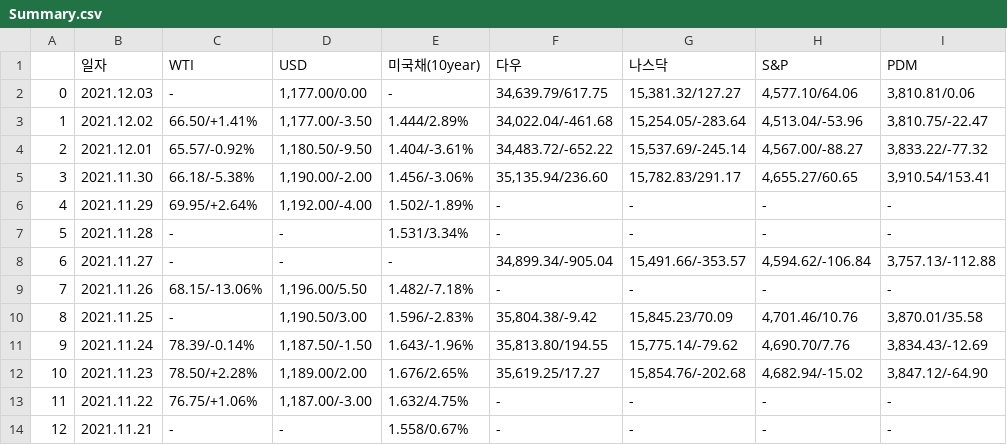
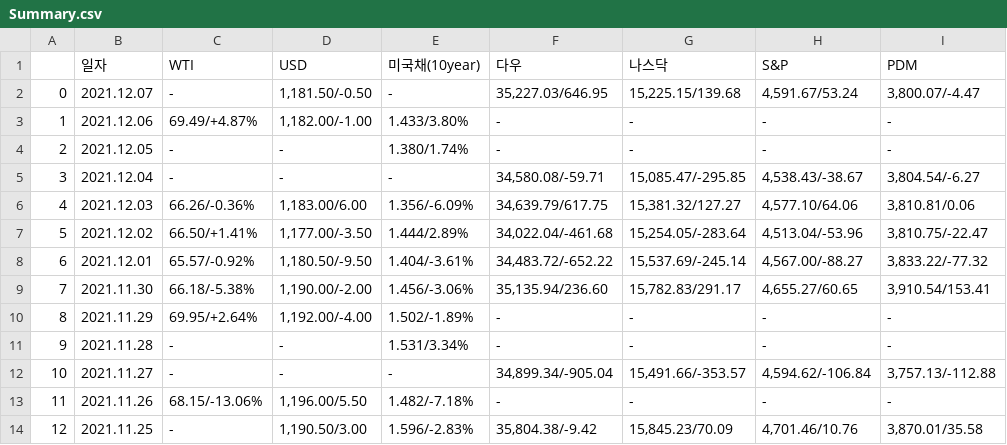
Before and after one commit to sgw0214/VSC, a CSV file: Summary.csv, drawn as a sheet; only a part is shown; the diff covers the shown part only.

```diff
--- a/Summary.csv
+++ b/Summary.csv
@@ -1,14 +1,14 @@
 ,일자,WTI,USD,미국채(10year),다우,나스닥,S&P,PDM
-0,2021.12.03,-,"1,177.00/0.00",-,"34,639.79/617.75","15,381.32/127.27","4,577.10/64.06","3,810.81/0.06"
-1,2021.12.02,66.50/+1.41%,"1,177.00/-3.50",1.444/2.89%,"34,022.04/-461.68","15,254.05/-283.64","4,513.04/-53.96","3,810.75/-22.47"
-2,2021.12.01,65.57/-0.92%,"1,180.50/-9.50",1.404/-3.61%,"34,483.72/-652.22","15,537.69/-245.14","4,567.00/-88.27","3,833.22/-77.32"
-3,2021.11.30,66.18/-5.38%,"1,190.00/-2.00",1.456/-3.06%,"35,135.94/236.60","15,782.83/291.17","4,655.27/60.65","3,910.54/153.41"
-4,2021.11.29,69.95/+2.64%,"1,192.00/-4.00",1.502/-1.89%,-,-,-,-
-5,2021.11.28,-,-,1.531/3.34%,-,-,-,-
-6,2021.11.27,-,-,-,"34,899.34/-905.04","15,491.66/-353.57","4,594.62/-106.84","3,757.13/-112.88"
-7,2021.11.26,68.15/-13.06%,"1,196.00/5.50",1.482/-7.18%,-,-,-,-
-8,2021.11.25,-,"1,190.50/3.00",1.596/-2.83%,"35,804.38/-9.42","15,845.23/70.09","4,701.46/10.76","3,870.01/35.58"
-9,2021.11.24,78.39/-0.14%,"1,187.50/-1.50",1.643/-1.96%,"35,813.80/194.55","15,775.14/-79.62","4,690.70/7.76","3,834.43/-12.69"
-10,2021.11.23,78.50/+2.28%,"1,189.00/2.00",1.676/2.65%,"35,619.25/17.27","15,854.76/-202.68","4,682.94/-15.02","3,847.12/-64.90"
-11,2021.11.22,76.75/+1.06%,"1,187.00/-3.00",1.632/4.75%,-,-,-,-
-12,2021.11.21,-,-,1.558/0.67%,-,-,-,-
+0,2021.12.07,-,"1,181.50/-0.50",-,"35,227.03/646.95","15,225.15/139.68","4,591.67/53.24","3,800.07/-4.47"
+1,2021.12.06,69.49/+4.87%,"1,182.00/-1.00",1.433/3.80%,-,-,-,-
+2,2021.12.05,-,-,1.380/1.74%,-,-,-,-
+3,2021.12.04,-,-,-,"34,580.08/-59.71","15,085.47/-295.85","4,538.43/-38.67","3,804.54/-6.27"
+4,2021.12.03,66.26/-0.36%,"1,183.00/6.00",1.356/-6.09%,"34,639.79/617.75","15,381.32/127.27","4,577.10/64.06","3,810.81/0.06"
+5,2021.12.02,66.50/+1.41%,"1,177.00/-3.50",1.444/2.89%,"34,022.04/-461.68","15,254.05/-283.64","4,513.04/-53.96","3,810.75/-22.47"
+6,2021.12.01,65.57/-0.92%,"1,180.50/-9.50",1.404/-3.61%,"34,483.72/-652.22","15,537.69/-245.14","4,567.00/-88.27","3,833.22/-77.32"
+7,2021.11.30,66.18/-5.38%,"1,190.00/-2.00",1.456/-3.06%,"35,135.94/236.60","15,782.83/291.17","4,655.27/60.65","3,910.54/153.41"
+8,2021.11.29,69.95/+2.64%,"1,192.00/-4.00",1.502/-1.89%,-,-,-,-
+9,2021.11.28,-,-,1.531/3.34%,-,-,-,-
+10,2021.11.27,-,-,-,"34,899.34/-905.04","15,491.66/-353.57","4,594.62/-106.84","3,757.13/-112.88"
+11,2021.11.26,68.15/-13.06%,"1,196.00/5.50",1.482/-7.18%,-,-,-,-
+12,2021.11.25,-,"1,190.50/3.00",1.596/-2.83%,"35,804.38/-9.42","15,845.23/70.09","4,701.46/10.76","3,870.01/35.58"
```
Also changed, not shown: 26 edited cells elsewhere in this file, economy_an.csv, headline_in.csv, 1 other file.
